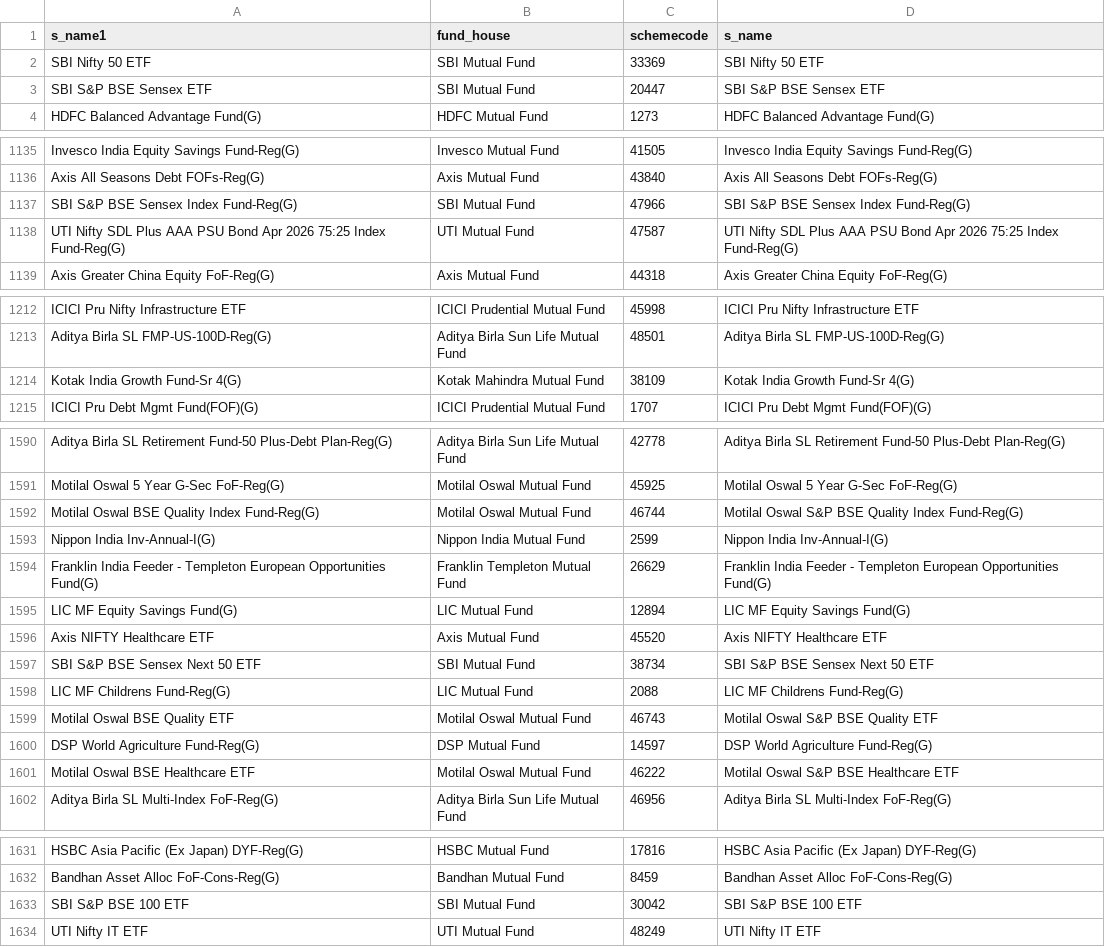
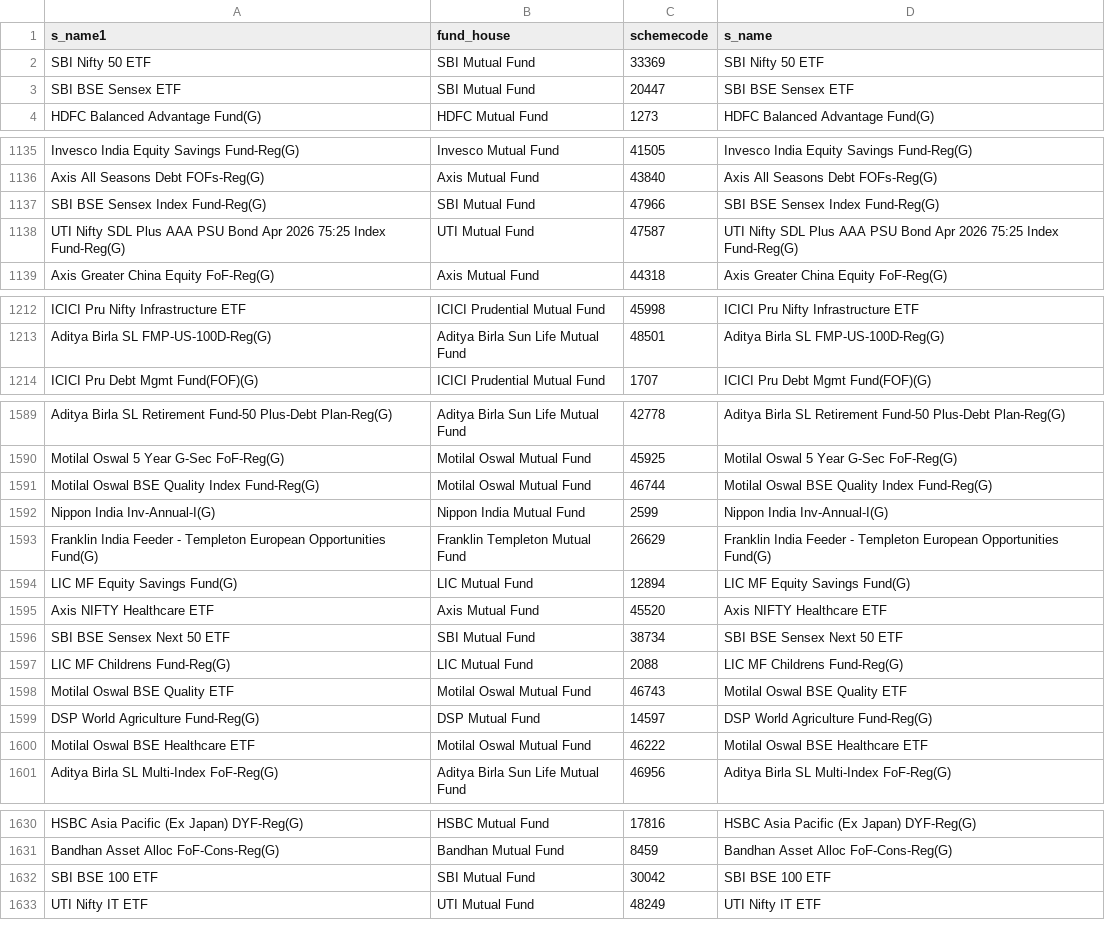
Before and after one commit to nikunjbaheti/MF_Holdinfs-gs, a CSV file: MFCodes.csv, drawn as a sheet; only a part is shown, gaps mark what is left out; the diff covers the shown part only.

```diff
--- a/MFCodes.csv
+++ b/MFCodes.csv
@@ -2,3 +2,3 @@ s_name1,fund_house,schemecode,s_name
 SBI Nifty 50 ETF,SBI Mutual Fund,33369,SBI Nifty 50 ETF
-SBI S&P BSE Sensex ETF,SBI Mutual Fund,20447,SBI S&P BSE Sensex ETF
+SBI BSE Sensex ETF,SBI Mutual Fund,20447,SBI BSE Sensex ETF
 HDFC Balanced Advantage Fund(G),HDFC Mutual Fund,1273,HDFC Balanced Advantage Fund(G)
@@ -1136,3 +1136,3 @@ Invesco India Equity Savings Fund-Reg(G),Invesco Mutual Fund,41505,Invesco India
 Axis All Seasons Debt FOFs-Reg(G),Axis Mutual Fund,43840,Axis All Seasons Debt FOFs-Reg(G)
-SBI S&P BSE Sensex Index Fund-Reg(G),SBI Mutual Fund,47966,SBI S&P BSE Sensex Index Fund-Reg(G)
+SBI BSE Sensex Index Fund-Reg(G),SBI Mutual Fund,47966,SBI BSE Sensex Index Fund-Reg(G)
 UTI Nifty SDL Plus AAA PSU Bond Apr 2026 75:25 Index Fund-Reg(G),UTI Mutual Fund,47587,UTI Nifty SDL Plus AAA PSU Bond Apr 2026 75:25 Index Fund-Reg(G)
@@ -1213,3 +1213,2 @@ ICICI Pru Nifty Infrastructure ETF,ICICI Prudential Mutual Fund,45998,ICICI Pru
 Aditya Birla SL FMP-US-100D-Reg(G),Aditya Birla Sun Life Mutual Fund,48501,Aditya Birla SL FMP-US-100D-Reg(G)
-Kotak India Growth Fund-Sr 4(G),Kotak Mahindra Mutual Fund,38109,Kotak India Growth Fund-Sr 4(G)
 ICICI Pru Debt Mgmt Fund(FOF)(G),ICICI Prudential Mutual Fund,1707,ICICI Pru Debt Mgmt Fund(FOF)(G)
@@ -1591,3 +1590,3 @@ Aditya Birla SL Retirement Fund-50 Plus-Debt Plan-Reg(G),Aditya Birla Sun Life M
 Motilal Oswal 5 Year G-Sec FoF-Reg(G),Motilal Oswal Mutual Fund,45925,Motilal Oswal 5 Year G-Sec FoF-Reg(G)
-Motilal Oswal BSE Quality Index Fund-Reg(G),Motilal Oswal Mutual Fund,46744,Motilal Oswal S&P BSE Quality Index Fund-Reg(G)
+Motilal Oswal BSE Quality Index Fund-Reg(G),Motilal Oswal Mutual Fund,46744,Motilal Oswal BSE Quality Index Fund-Reg(G)
 Nippon India Inv-Annual-I(G),Nippon India Mutual Fund,2599,Nippon India Inv-Annual-I(G)
@@ -1596,7 +1595,7 @@ LIC MF Equity Savings Fund(G),LIC Mutual Fund,12894,LIC MF Equity Savings Fund(G
 Axis NIFTY Healthcare ETF,Axis Mutual Fund,45520,Axis NIFTY Healthcare ETF
-SBI S&P BSE Sensex Next 50 ETF,SBI Mutual Fund,38734,SBI S&P BSE Sensex Next 50 ETF
+SBI BSE Sensex Next 50 ETF,SBI Mutual Fund,38734,SBI BSE Sensex Next 50 ETF
 LIC MF Childrens Fund-Reg(G),LIC Mutual Fund,2088,LIC MF Childrens Fund-Reg(G)
-Motilal Oswal BSE Quality ETF,Motilal Oswal Mutual Fund,46743,Motilal Oswal S&P BSE Quality ETF
+Motilal Oswal BSE Quality ETF,Motilal Oswal Mutual Fund,46743,Motilal Oswal BSE Quality ETF
 DSP World Agriculture Fund-Reg(G),DSP Mutual Fund,14597,DSP World Agriculture Fund-Reg(G)
-Motilal Oswal BSE Healthcare ETF,Motilal Oswal Mutual Fund,46222,Motilal Oswal S&P BSE Healthcare ETF
+Motilal Oswal BSE Healthcare ETF,Motilal Oswal Mutual Fund,46222,Motilal Oswal BSE Healthcare ETF
 Aditya Birla SL Multi-Index FoF-Reg(G),Aditya Birla Sun Life Mutual Fund,46956,Aditya Birla SL Multi-Index FoF-Reg(G)
@@ -1632,3 +1631,3 @@ HSBC Asia Pacific (Ex Japan) DYF-Reg(G),HSBC Mutual Fund,17816,HSBC Asia Pacific
 Bandhan Asset Alloc FoF-Cons-Reg(G),Bandhan Mutual Fund,8459,Bandhan Asset Alloc FoF-Cons-Reg(G)
-SBI S&P BSE 100 ETF,SBI Mutual Fund,30042,SBI S&P BSE 100 ETF
+SBI BSE 100 ETF,SBI Mutual Fund,30042,SBI BSE 100 ETF
 UTI Nifty IT ETF,UTI Mutual Fund,48249,UTI Nifty IT ETF
```
Also changed, not shown: 6 edited cells elsewhere in this file, Benchmarks.csv, Historical returns.csv, 4 other files.
